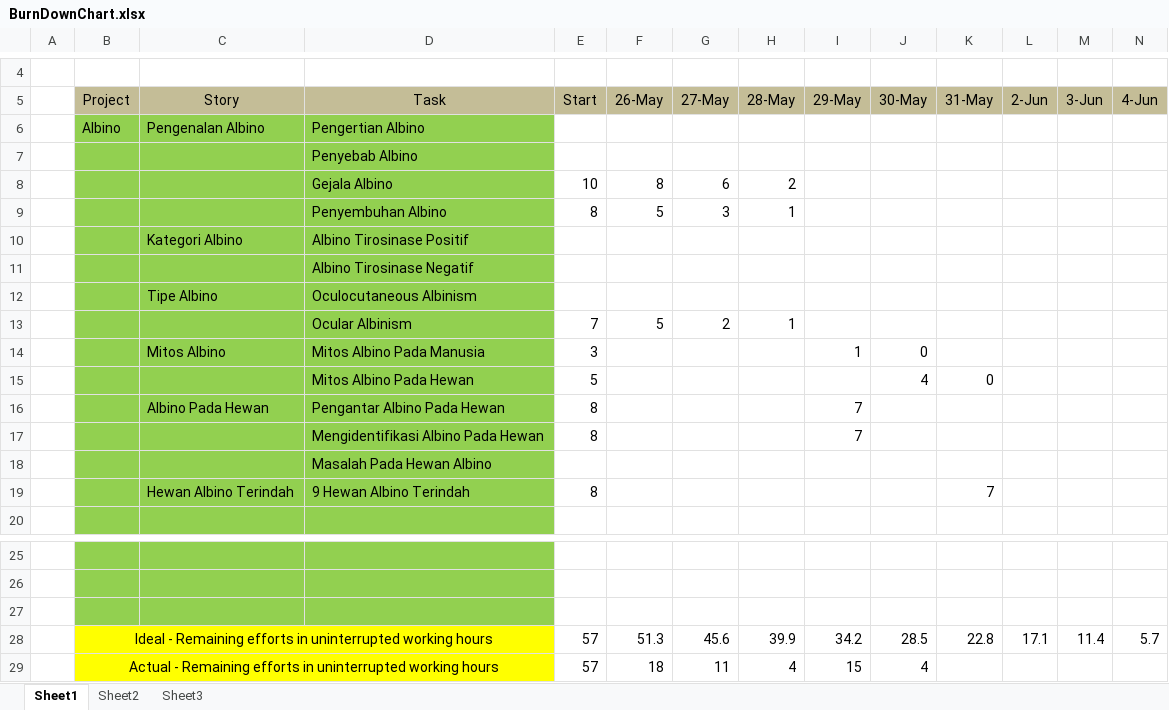
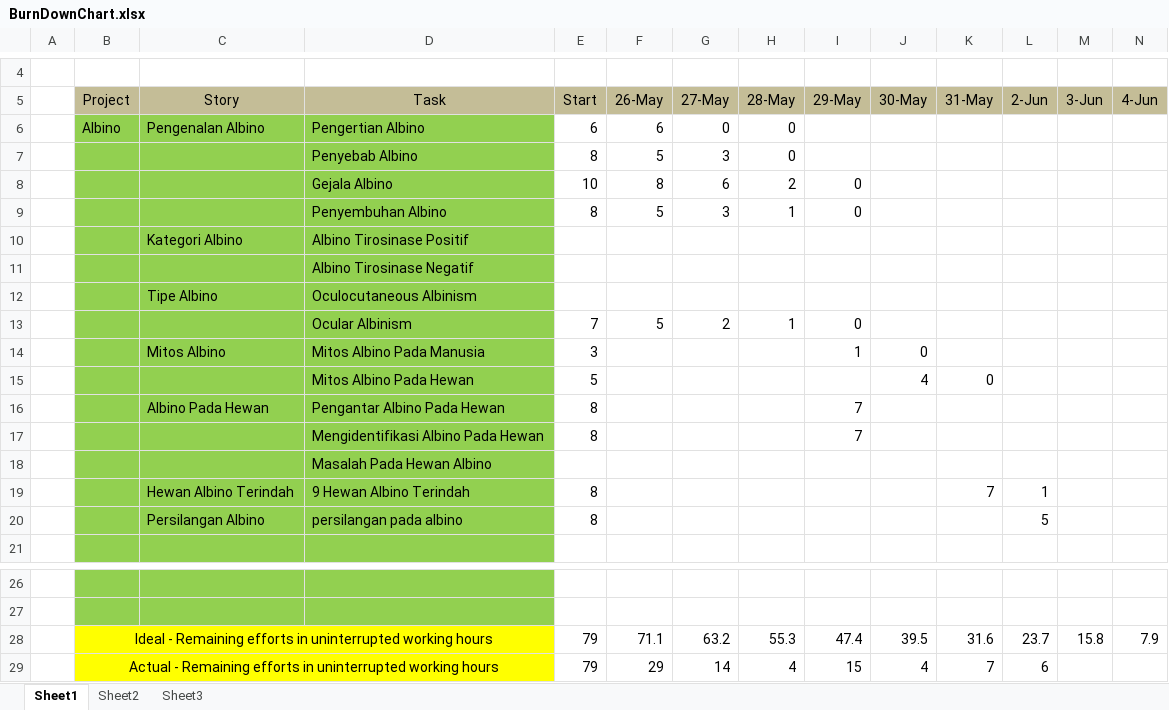
Before and after one commit to Farial/ACE, an Excel workbook: public/Log Book dan BurnDownChart/BurnDownChart.xlsx, sheet Sheet1, drawn as a sheet; only a part is shown, gaps mark what is left out; values as stored, in another font and other column widths than the file's, no borders; charts and pictures not drawn; removed rows and columns are numbered as before the commit, all else as after; rows hold the shown columns only; the diff names each change by its address in the sheet, - before the commit and + after, or states it on an @@ line.

```diff
--- a/public/Log Book dan BurnDownChart/BurnDownChart.xlsx (sheet Sheet1)
+++ b/public/Log Book dan BurnDownChart/BurnDownChart.xlsx (sheet Sheet1)
-row 6:  | Albino | Pengenalan Albino | Pengertian Albino
-row 7:  |  |  | Penyebab Albino
+row 6:  | Albino | Pengenalan Albino | Pengertian Albino | 6 | 6 | 0 | 0
+row 7:  |  |  | Penyebab Albino | 8 | 5 | 3 | 0
-I8:I9 (29-May): (empty)
+I8:I9 (29-May): 0
-I13 (29-May): (empty)
+I13 (29-May): 0
-L19 (2-Jun): (empty)
+L19 (2-Jun): 1
+row 20:  |  | Persilangan Albino | persilangan pada albino | 8 |  |  |  |  |  |  | 5
-row 28: (empty)
+row 28:  | Ideal - Remaining efforts in uninterrupted working hours |  |  | 79 | 71.1 | 63.2 | 55.3 | 47.4 | 39.5 | 31.6 | 23.7 | 15.8 | 7.9
-B28:D28 fill: #92D050
+B28:D28 fill: #FFFF00
+B28:D28 merged
-row 28:  | Ideal - Remaining efforts in uninterrupted working hours |  |  | 57 | 51.3 | 45.6 | 39.9 | 34.2 | 28.5 | 22.8 | 17.1 | 11.4 | 5.7
-row 29:  | Actual - Remaining efforts in uninterrupted working hours |  |  | 57 | 18 | 11 | 4 | 15 | 4
+row 29:  | Actual - Remaining efforts in uninterrupted working hours |  |  | 79 | 29 | 14 | 4 | 15 | 4 | 7 | 6
```
Also changed, not shown: charts or pictures, 15 other files.
